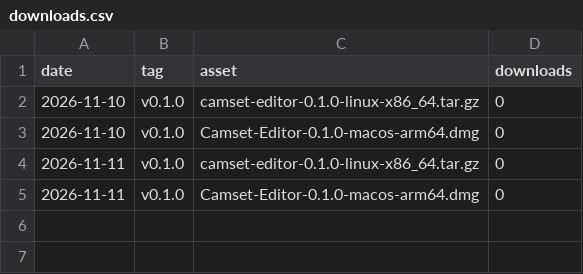
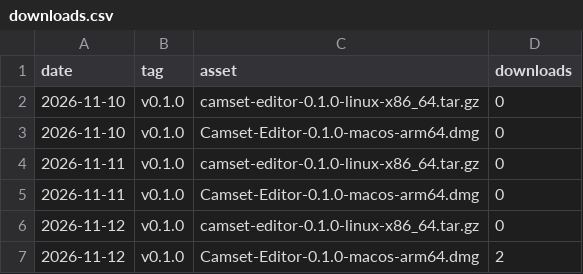
Before and after one commit to camset-dev/camset, a CSV file: stats/downloads.csv, drawn as a sheet.

```diff
--- a/stats/downloads.csv
+++ b/stats/downloads.csv
@@ -5 +5,3 @@ date,tag,asset,downloads
 2026-11-11,v0.1.0,Camset-Editor-0.1.0-macos-arm64.dmg,0
+2026-11-12,v0.1.0,camset-editor-0.1.0-linux-x86_64.tar.gz,0
+2026-11-12,v0.1.0,Camset-Editor-0.1.0-macos-arm64.dmg,2
```
Also changed, not shown: 1 other file.
